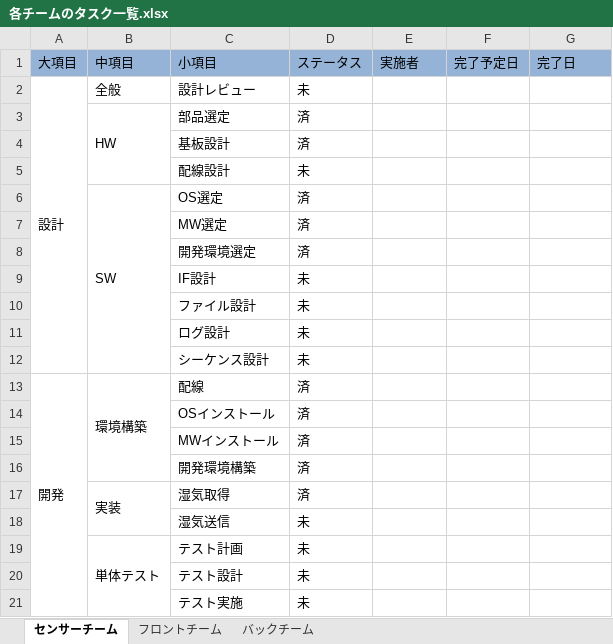
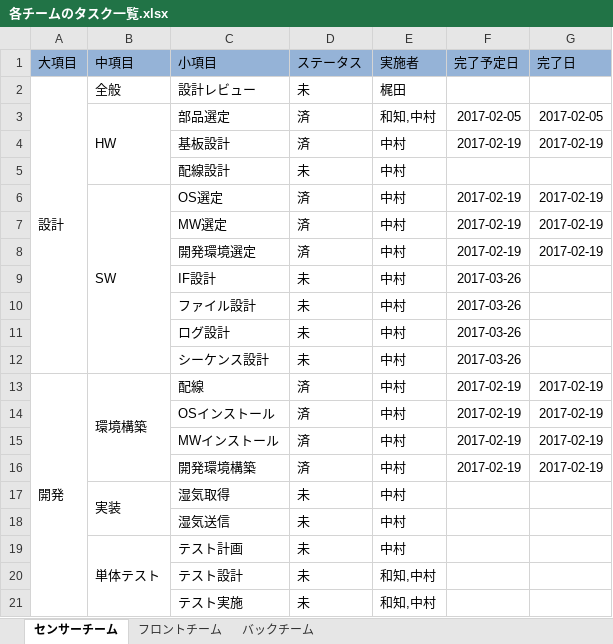
Before and after one commit to mkajita/DSensor, an Excel workbook: 02_Document/計画/各チームのタスク一覧.xlsx, sheet センサーチーム, drawn as a sheet; values as stored, in another font and other column widths than the file's, no borders; the diff names each change by its address in the sheet, - before the commit and + after, or states it on an @@ line.

```diff
--- a/02_Document/計画/各チームのタスク一覧.xlsx (sheet センサーチーム)
+++ b/02_Document/計画/各チームのタスク一覧.xlsx (sheet センサーチーム)
-E2 (実施者): (empty)
+E2 (実施者): 梶田
-E3 (実施者): (empty)
+E3 (実施者): 和知,中村
-F3 (完了予定日): (empty)
+F3 (完了予定日): 2017-02-05
-G3 (完了日): (empty)
+G3 (完了日): 2017-02-05
-E4:E19 (実施者): (empty)
+E4:E19 (実施者): 中村
-F4 (完了予定日): (empty)
+F4 (完了予定日): 2017-02-19
-G4 (完了日): (empty)
+G4 (完了日): 2017-02-19
-F6:F8 (完了予定日): (empty)
+F6:F8 (完了予定日): 2017-02-19
-G6:G8 (完了日): (empty)
+G6:G8 (完了日): 2017-02-19
-F9:F12 (完了予定日): (empty)
+F9:F12 (完了予定日): 2017-03-26
-F13:F16 (完了予定日): (empty)
+F13:F16 (完了予定日): 2017-02-19
-G13:G16 (完了日): (empty)
+G13:G16 (完了日): 2017-02-19
-D17 (ステータス): 済
+D17 (ステータス): 未
-E20:E21 (実施者): (empty)
+E20:E21 (実施者): 和知,中村
```
Also changed, not shown: sheet バックチーム, sheet フロントチーム.
